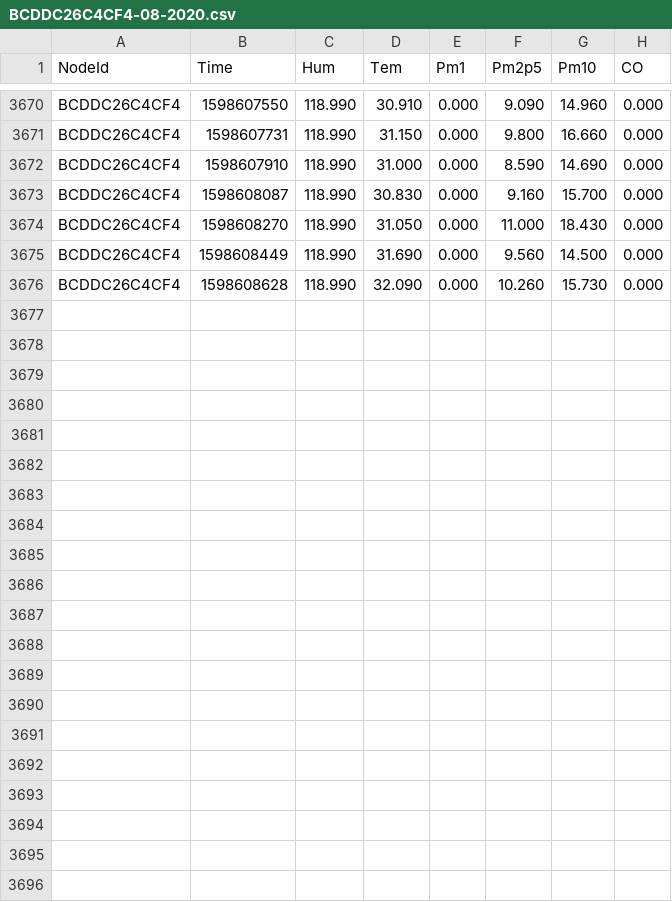
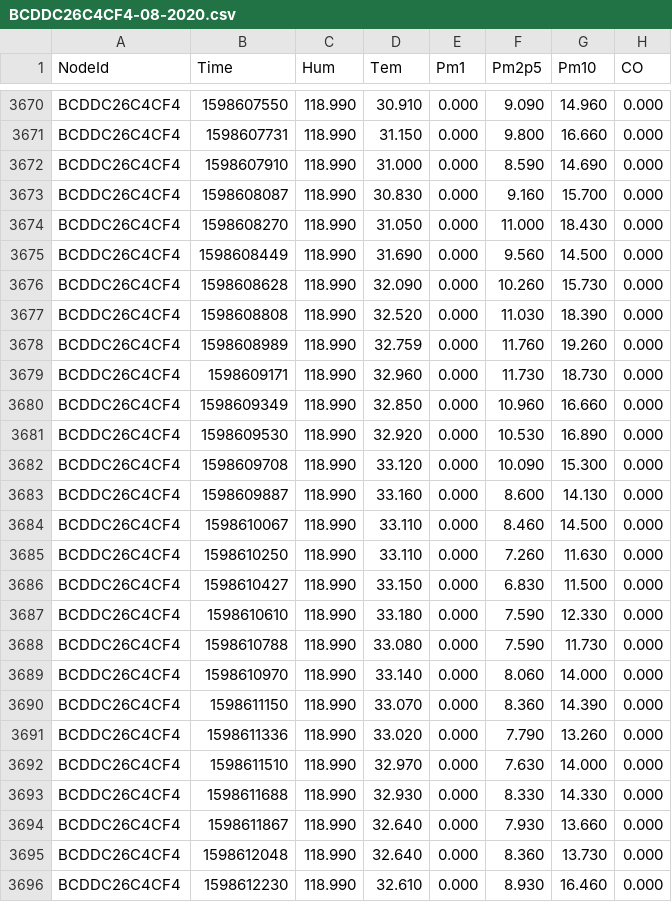
Before and after one commit to clonemasterUwU/airsense_data_raw, a CSV file: BCDDC26C4CF4-08-2020.csv, drawn as a sheet; only a part is shown, gaps mark what is left out; the diff names each change by its address in the sheet, - before the commit and + after, or states it on an @@ line.

```diff
--- a/BCDDC26C4CF4-08-2020.csv
+++ b/BCDDC26C4CF4-08-2020.csv
+row 3677: BCDDC26C4CF4 | 1598608808 | 118.990 | 32.520 | 0.000 | 11.030 | 18.390 | 0.000
+row 3678: BCDDC26C4CF4 | 1598608989 | 118.990 | 32.759 | 0.000 | 11.760 | 19.260 | 0.000
+row 3679: BCDDC26C4CF4 | 1598609171 | 118.990 | 32.960 | 0.000 | 11.730 | 18.730 | 0.000
+row 3680: BCDDC26C4CF4 | 1598609349 | 118.990 | 32.850 | 0.000 | 10.960 | 16.660 | 0.000
+row 3681: BCDDC26C4CF4 | 1598609530 | 118.990 | 32.920 | 0.000 | 10.530 | 16.890 | 0.000
+row 3682: BCDDC26C4CF4 | 1598609708 | 118.990 | 33.120 | 0.000 | 10.090 | 15.300 | 0.000
+row 3683: BCDDC26C4CF4 | 1598609887 | 118.990 | 33.160 | 0.000 | 8.600 | 14.130 | 0.000
+row 3684: BCDDC26C4CF4 | 1598610067 | 118.990 | 33.110 | 0.000 | 8.460 | 14.500 | 0.000
+row 3685: BCDDC26C4CF4 | 1598610250 | 118.990 | 33.110 | 0.000 | 7.260 | 11.630 | 0.000
+row 3686: BCDDC26C4CF4 | 1598610427 | 118.990 | 33.150 | 0.000 | 6.830 | 11.500 | 0.000
+row 3687: BCDDC26C4CF4 | 1598610610 | 118.990 | 33.180 | 0.000 | 7.590 | 12.330 | 0.000
+row 3688: BCDDC26C4CF4 | 1598610788 | 118.990 | 33.080 | 0.000 | 7.590 | 11.730 | 0.000
+row 3689: BCDDC26C4CF4 | 1598610970 | 118.990 | 33.140 | 0.000 | 8.060 | 14.000 | 0.000
+row 3690: BCDDC26C4CF4 | 1598611150 | 118.990 | 33.070 | 0.000 | 8.360 | 14.390 | 0.000
+row 3691: BCDDC26C4CF4 | 1598611336 | 118.990 | 33.020 | 0.000 | 7.790 | 13.260 | 0.000
+row 3692: BCDDC26C4CF4 | 1598611510 | 118.990 | 32.970 | 0.000 | 7.630 | 14.000 | 0.000
+row 3693: BCDDC26C4CF4 | 1598611688 | 118.990 | 32.930 | 0.000 | 8.330 | 14.330 | 0.000
+row 3694: BCDDC26C4CF4 | 1598611867 | 118.990 | 32.640 | 0.000 | 7.930 | 13.660 | 0.000
+row 3695: BCDDC26C4CF4 | 1598612048 | 118.990 | 32.640 | 0.000 | 8.360 | 13.730 | 0.000
+row 3696: BCDDC26C4CF4 | 1598612230 | 118.990 | 32.610 | 0.000 | 8.930 | 16.460 | 0.000
```
Also changed, not shown: 50029167E731-08-2020.csv, 50029167E78E-08-2020.csv, 5 other files.
